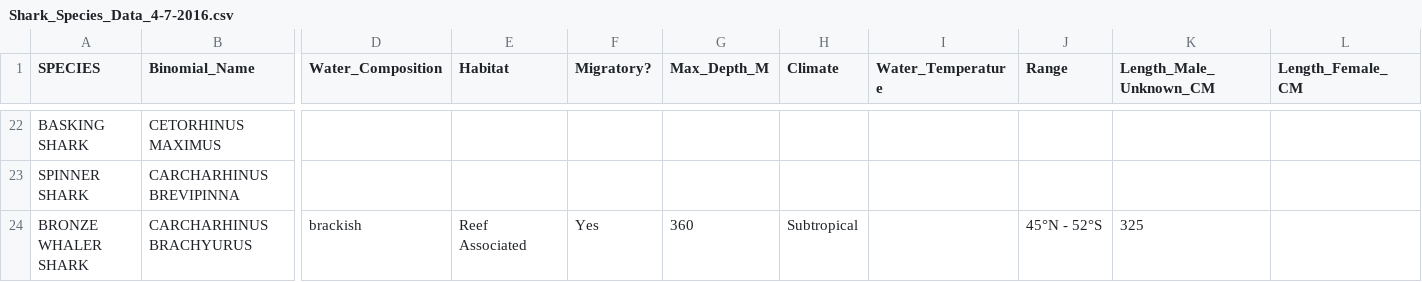
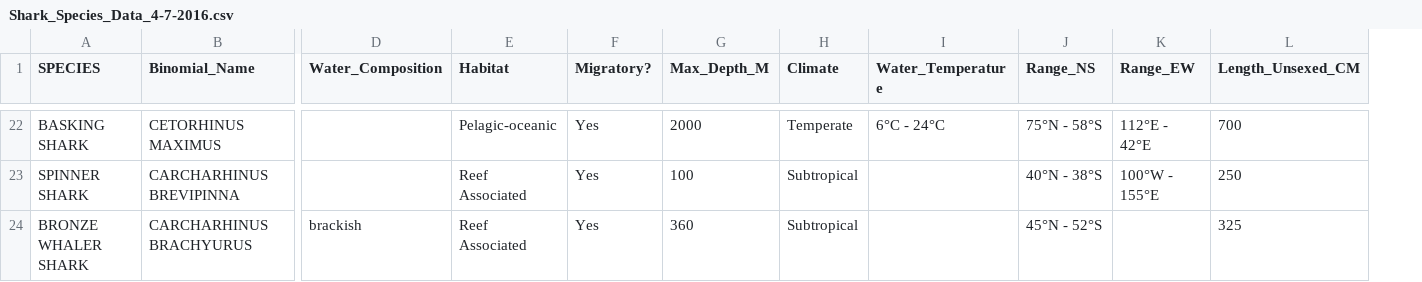
Before and after one commit to bethany-earnest/Project, a CSV file: Shark_Species_Data_4-7-2016.csv, drawn as a sheet; only a part is shown, gaps mark what is left out; removed rows and columns are numbered as before the commit, all else as after; the diff covers the shown part only; the diff names each change by its address in the sheet, - before the commit and + after, or states it on an @@ line.

```diff
--- a/Shark_Species_Data_4-7-2016.csv
+++ b/Shark_Species_Data_4-7-2016.csv
+column K (Range_EW), rows 22-23: 112°E - 42°E | 100°W - 155°E
-column L (Length_Female_CM), empty
-J1: Range
+J1: Range_NS
-L1: Length_Male_Unknown_CM
+L1: Length_Unsexed_CM
-E22 (Habitat): (empty)
+E22 (Habitat): Pelagic-oceanic
-F22:F23 (Migratory?): (empty)
+F22:F23 (Migratory?): Yes
-G22 (Max_Depth_M): (empty)
+G22 (Max_Depth_M): 2000
-H22 (Climate): (empty)
+H22 (Climate): Temperate
-I22 (Water_Temperature): (empty)
+I22 (Water_Temperature): 6°C - 24°C
-J22 (Range_NS): (empty)
+J22 (Range_NS): 75°N - 58°S
-L22 (Length_Unsexed_CM): (empty)
+L22 (Length_Unsexed_CM): 700
-E23 (Habitat): (empty)
+E23 (Habitat): Reef Associated
-G23 (Max_Depth_M): (empty)
+G23 (Max_Depth_M): 100
-H23 (Climate): (empty)
+H23 (Climate): Subtropical
-J23 (Range_NS): (empty)
+J23 (Range_NS): 40°N - 38°S
-L23 (Length_Unsexed_CM): (empty)
+L23 (Length_Unsexed_CM): 250
```
Also changed, not shown: 86 edited cells elsewhere in this file.
